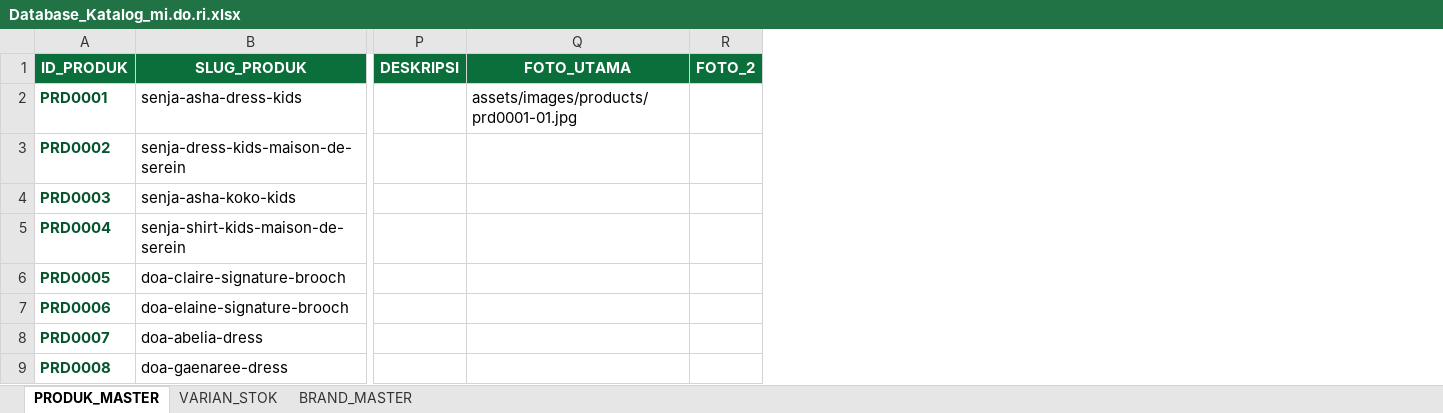
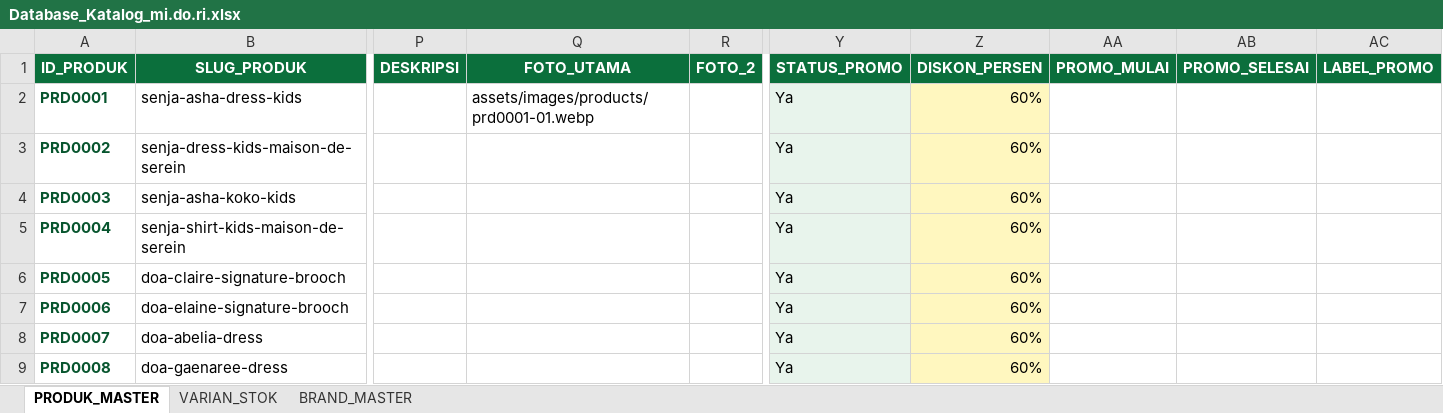
Before and after one commit to butikmidori/butikmidori.github.io, an Excel workbook: data/Database_Katalog_mi.do.ri.xlsx, sheet PRODUK_MASTER, drawn as a sheet; only a part is shown, gaps mark what is left out; values as stored, in another font and other column widths than the file's, no borders; conditional formats and table styles not drawn; the diff names each change by its address in the sheet, - before the commit and + after, or states it on an @@ line.

Commit message:
Add files via upload

```diff
--- a/data/Database_Katalog_mi.do.ri.xlsx (sheet PRODUK_MASTER)
+++ b/data/Database_Katalog_mi.do.ri.xlsx (sheet PRODUK_MASTER)
+column Y (STATUS_PROMO), rows 2-9: all Ya
+column Z (DISKON_PERSEN), rows 2-9: all 60%
+column AA (PROMO_MULAI), empty
+column AB (PROMO_SELESAI), empty
+column AC (LABEL_PROMO), empty
-Q2 (FOTO_UTAMA): assets/images/products/prd0001-01.jpg
+Q2 (FOTO_UTAMA): assets/images/products/prd0001-01.webp
```
